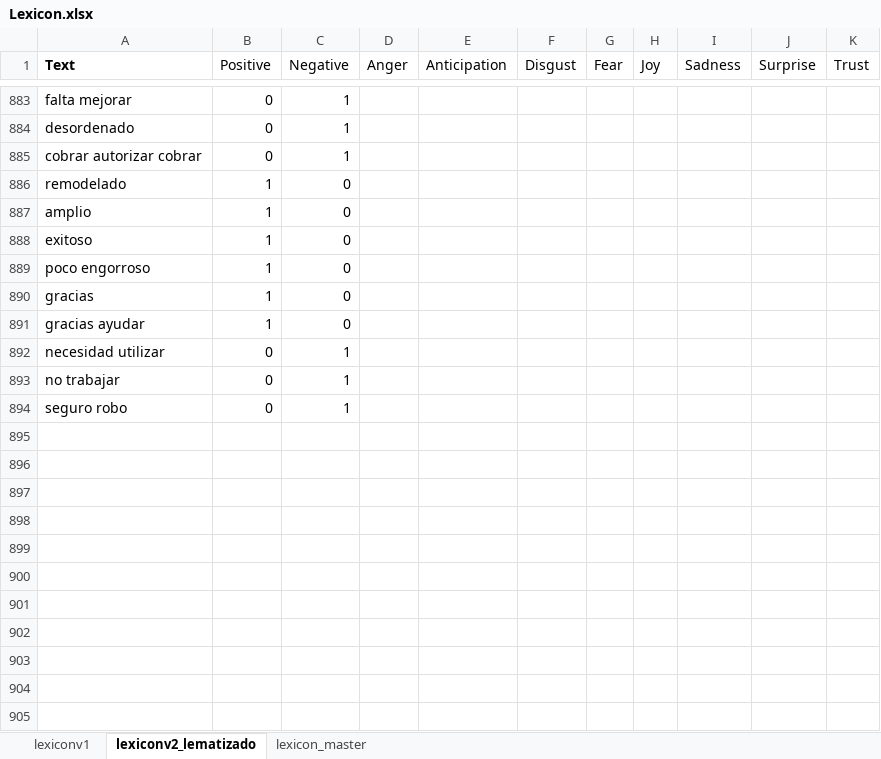
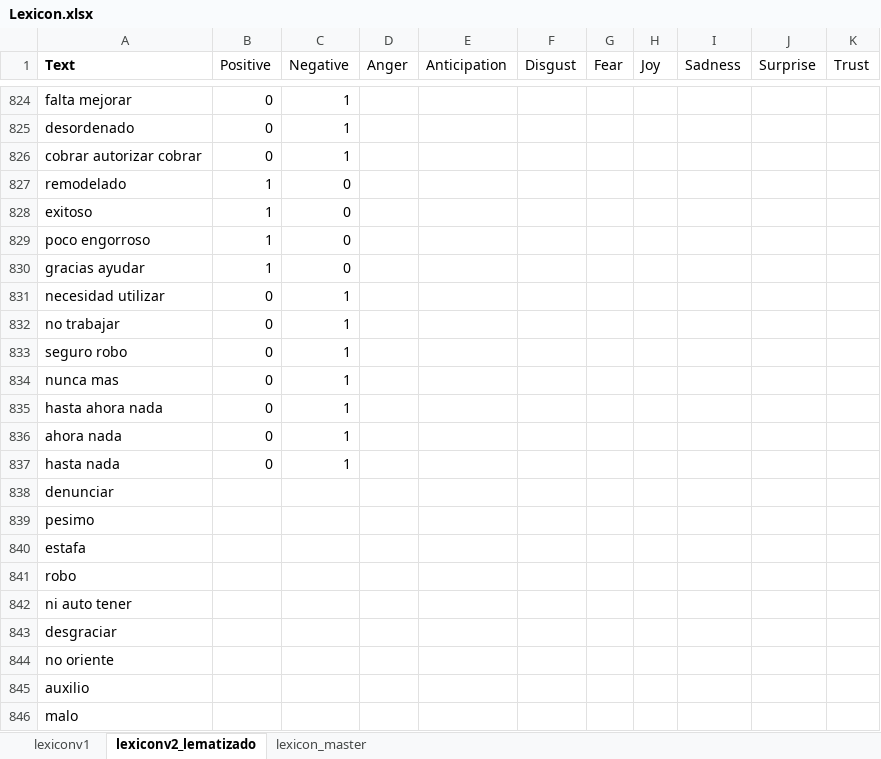
Before and after one commit to jatmnk9/Thesis_project_QuispeCabello_Sanchez_Wong, an Excel workbook: demo_lexicon/Lexicon.xlsx, sheet lexiconv2_lematizado, drawn as a sheet; only a part is shown, gaps mark what is left out; values as stored, in another font and other column widths than the file's, no borders; removed rows and columns are numbered as before the commit, all else as after; the diff covers the shown part only; the diff names each change by its address in the sheet, - before the commit and + after, or states it on an @@ line.

Commit message:
Expandiendo Lexicon

```diff
--- a/demo_lexicon/Lexicon.xlsx (sheet lexiconv2_lematizado)
+++ b/demo_lexicon/Lexicon.xlsx (sheet lexiconv2_lematizado)
-row 887: amplio | 1 | 0
-row 890: gracias | 1 | 0
+row 834: nunca mas | 0 | 1
+row 835: hasta ahora nada | 0 | 1
+row 836: ahora nada | 0 | 1
+row 837: hasta nada | 0 | 1
+row 838: denunciar
+row 839: pesimo
+row 840: estafa
+row 841: robo
+row 842: ni auto tener
+row 843: desgraciar
+row 844: no oriente
+row 845: auxilio
+row 846: malo
```
Also changed, not shown: 384 added rows, 59 removed rows and 3 edited cells elsewhere in this sheet, Lexicon.xlsx, reviews_test.xlsx, 4 other files.
